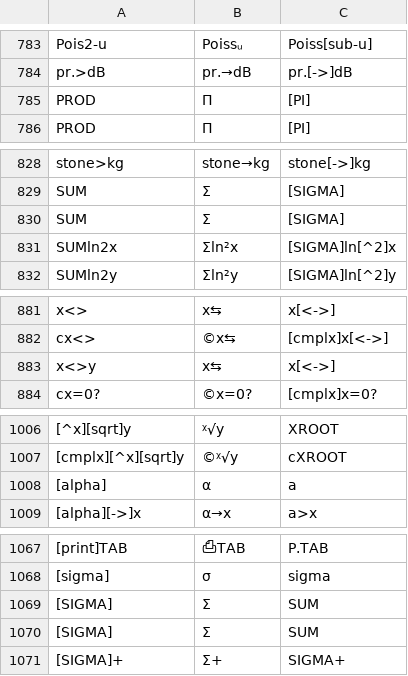
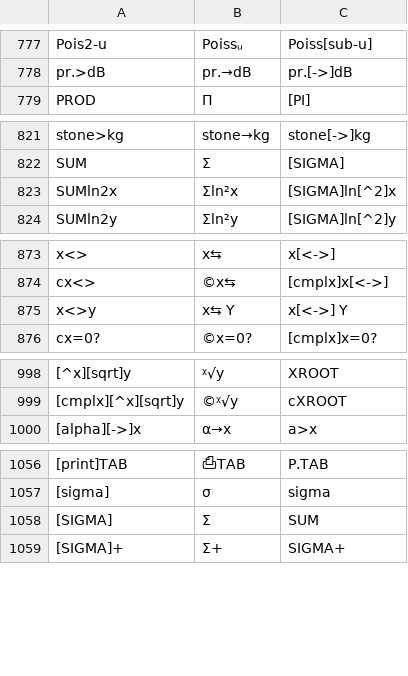
Before and after one commit to jaesharp/wp34s, a CSV file: tools/command-alias.csv, drawn as a sheet; only a part is shown, gaps mark what is left out; removed rows and columns are numbered as before the commit, all else as after; the diff covers the shown part only; the diff names each change by its address in the sheet, - before the commit and + after, or states it on an @@ line.

```diff
--- a/tools/command-alias.csv
+++ b/tools/command-alias.csv
-row 785: PROD | Π | [PI]
-row 830: SUM | Σ | [SIGMA]
-B875: x⇆
+B875: x⇆ Y
-C875: x[<->]
+C875: x[<->] Y
-row 1008: [alpha] | α | a
-row 1069: [SIGMA] | Σ | SUM
```
Also changed, not shown: 4 added rows, 12 removed rows, 2 moved rows and 8 edited cells elsewhere in this file, 14 other files.
